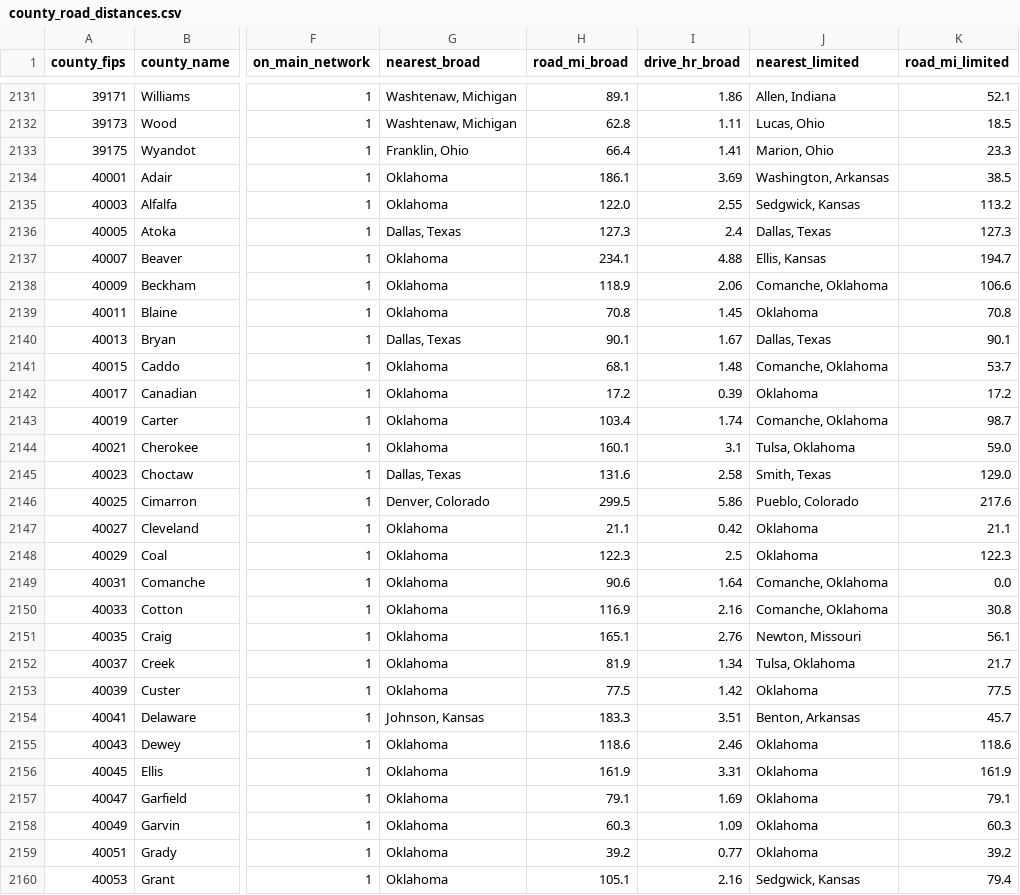
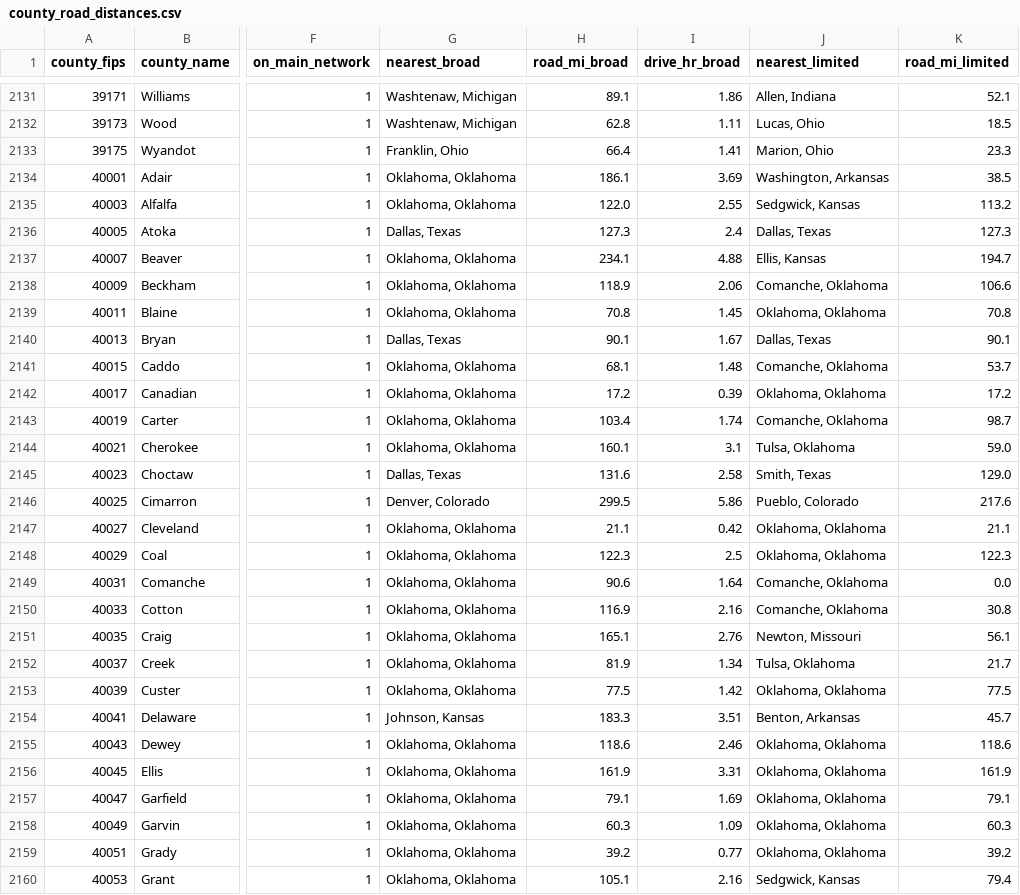
Before and after one commit to nehaamd/cancer-trial-access-fullmap, a CSV file: out_adult55/county_road_distances.csv, drawn as a sheet; only a part is shown, gaps mark what is left out; the diff covers the shown part only; the diff names each change by its address in the sheet, - before the commit and + after, or states it on an @@ line.

```diff
--- a/out_adult55/county_road_distances.csv
+++ b/out_adult55/county_road_distances.csv
-G2134:G2135 (nearest_broad): Oklahoma
+G2134:G2135 (nearest_broad): Oklahoma, Oklahoma
-G2137:G2139 (nearest_broad): Oklahoma
+G2137:G2139 (nearest_broad): Oklahoma, Oklahoma
-J2139 (nearest_limited): Oklahoma
+J2139 (nearest_limited): Oklahoma, Oklahoma
-G2141:G2144 (nearest_broad): Oklahoma
+G2141:G2144 (nearest_broad): Oklahoma, Oklahoma
-J2142 (nearest_limited): Oklahoma
+J2142 (nearest_limited): Oklahoma, Oklahoma
-G2147:G2153 (nearest_broad): Oklahoma
+G2147:G2153 (nearest_broad): Oklahoma, Oklahoma
-J2147:J2148 (nearest_limited): Oklahoma
+J2147:J2148 (nearest_limited): Oklahoma, Oklahoma
-J2153 (nearest_limited): Oklahoma
+J2153 (nearest_limited): Oklahoma, Oklahoma
-G2155:G2160 (nearest_broad): Oklahoma
+G2155:G2160 (nearest_broad): Oklahoma, Oklahoma
-J2155:J2159 (nearest_limited): Oklahoma
+J2155:J2159 (nearest_limited): Oklahoma, Oklahoma
```
Also changed, not shown: 133 edited cells elsewhere in this file, 3 other files.
